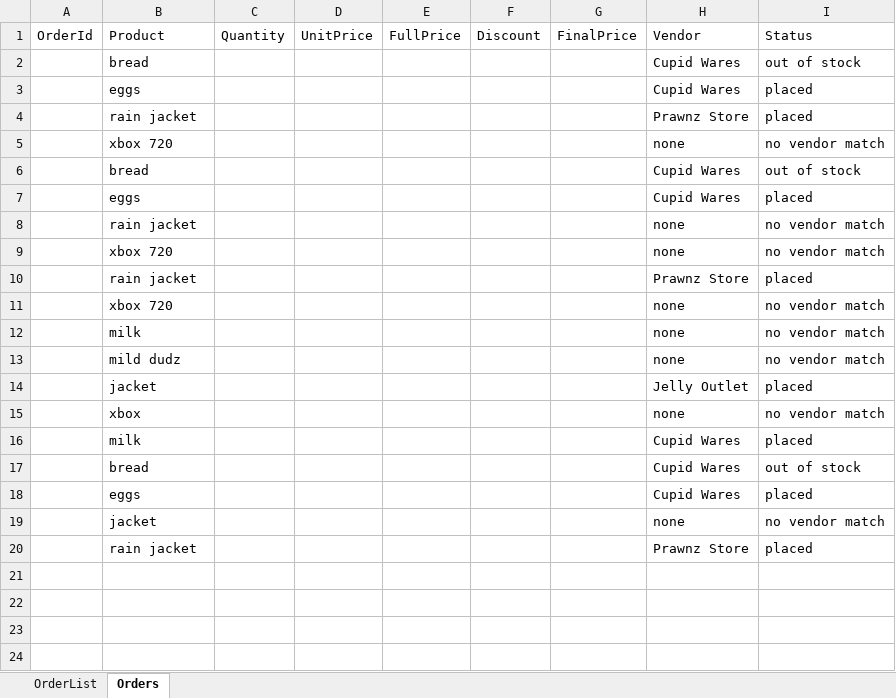
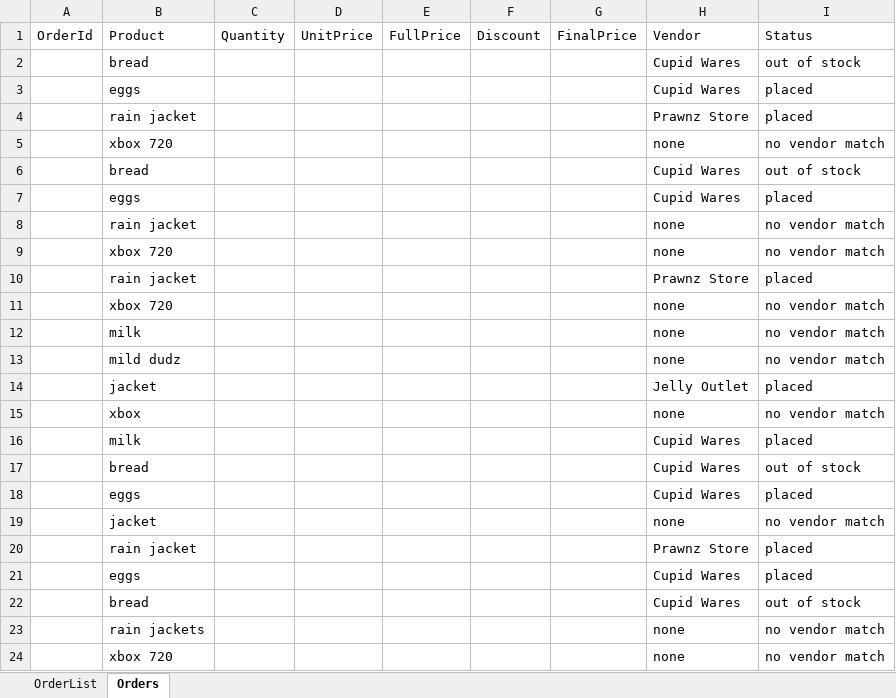
Before and after one commit to 210927-Reston-UiPath/Damle_M_Valentine_N_P0, an Excel workbook: Project0/TempMohit/Data/Orders.xlsx, sheet Orders, drawn as a sheet; values as stored, in another font and other column widths than the file's, no borders; the diff names each change by its address in the sheet, - before the commit and + after, or states it on an @@ line.

```diff
--- a/Project0/TempMohit/Data/Orders.xlsx (sheet Orders)
+++ b/Project0/TempMohit/Data/Orders.xlsx (sheet Orders)
+row 21:  | eggs |  |  |  |  |  | Cupid Wares | placed
+row 22:  | bread |  |  |  |  |  | Cupid Wares | out of stock
+row 23:  | rain jackets |  |  |  |  |  | none | no vendor match
+row 24:  | xbox 720 |  |  |  |  |  | none | no vendor match
```
Also changed, not shown: 2 other files.
